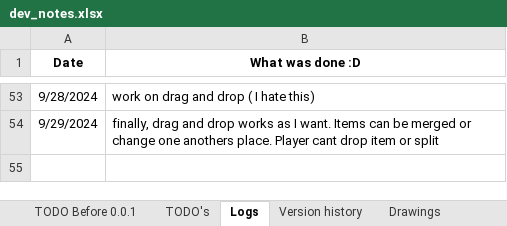
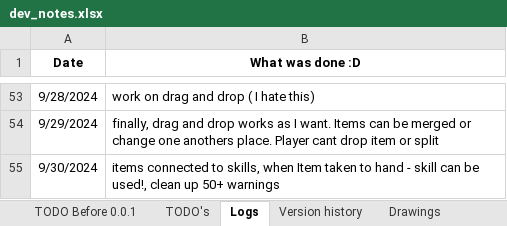
Before and after one commit to IvMov/tower-dungeon, an Excel workbook: dev_notes.xlsx, sheet Logs, drawn as a sheet; only a part is shown, gaps mark what is left out; values as stored, in another font and other column widths than the file's, no borders; the diff names each change by its address in the sheet, - before the commit and + after, or states it on an @@ line.

Commit message:
items connected to skills, can be used in hands, clean up warnings

```diff
--- a/dev_notes.xlsx (sheet Logs)
+++ b/dev_notes.xlsx (sheet Logs)
+row 55: 9/30/2024 | items connected to skills, when Item taken to hand - skill can be used!, clean up 50+ warnings
```
Also changed, not shown: sheet TODO Before 0.0.1, sheet TODO's, 37 other files.
